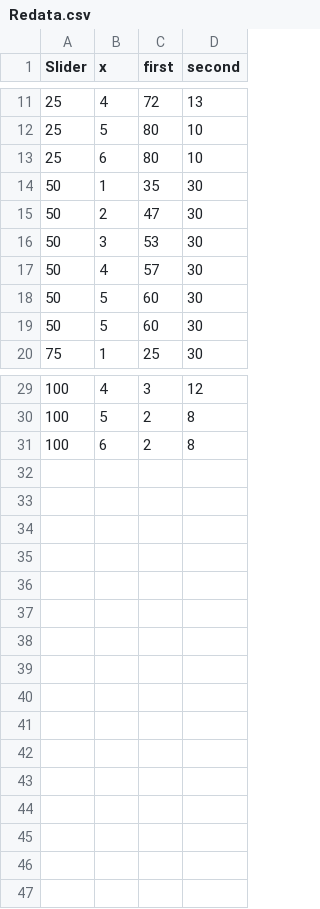
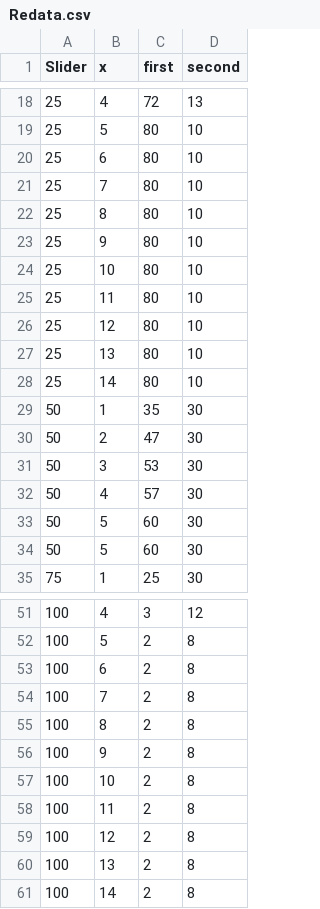
Before and after one commit to sabby2436/Dataset, a CSV file: Redata.csv, drawn as a sheet; only a part is shown, gaps mark what is left out; the diff covers the shown part only.

Commit message:
Update Redata.csv

```diff
--- a/Redata.csv
+++ b/Redata.csv
@@ -13,2 +20,10 @@ Slider,x,first,second
 25,6,80,10
+25,7,80,10
+25,8,80,10
+25,9,80,10
+25,10,80,10
+25,11,80,10
+25,12,80,10
+25,13,80,10
+25,14,80,10
 50,1,35,30
@@ -31 +53,9 @@ Slider,x,first,second
 100,6,2,8
+100,7,2,8
+100,8,2,8
+100,9,2,8
+100,10,2,8
+100,11,2,8
+100,12,2,8
+100,13,2,8
+100,14,2,8
```
Also changed, not shown: 14 added rows and 1 edited cell elsewhere in this file.
